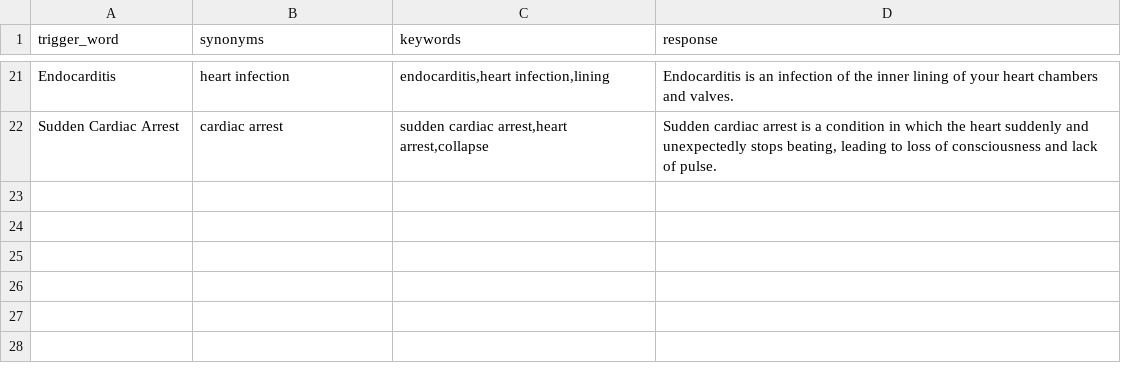
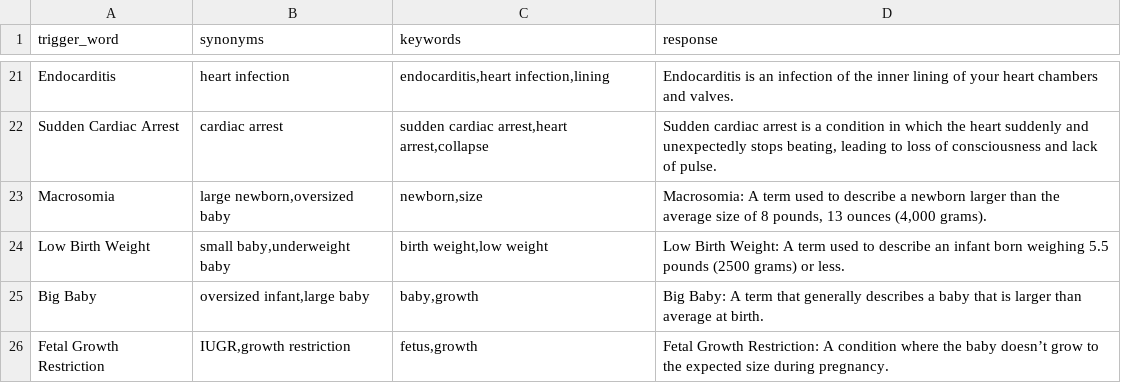
Before and after one commit to MANISH-M0HAN/Mirror1007, a CSV file: test.csv, drawn as a sheet; only a part is shown, gaps mark what is left out; the diff names each change by its address in the sheet, - before the commit and + after, or states it on an @@ line.

Commit message:
Updated the test.csv data

```diff
--- a/test.csv
+++ b/test.csv
+row 23: Macrosomia | large newborn,oversized baby | newborn,size | Macrosomia: A term used to describe a newborn larger than the average size of 8 pounds, 13 ounces (4,000 grams).
+row 24: Low Birth Weight | small baby,underweight baby | birth weight,low weight | Low Birth Weight: A term used to describe an infant born weighing 5.5 pounds (2500 grams) or less.
+row 25: Big Baby | oversized infant,large baby | baby,growth | Big Baby: A term that generally describes a baby that is larger than average at birth.
+row 26: Fetal Growth Restriction | IUGR,growth restriction | fetus,growth | Fetal Growth Restriction: A condition where the baby doesn’t grow to the expected size during pregnancy.
```
Also changed, not shown: 1 other file.
